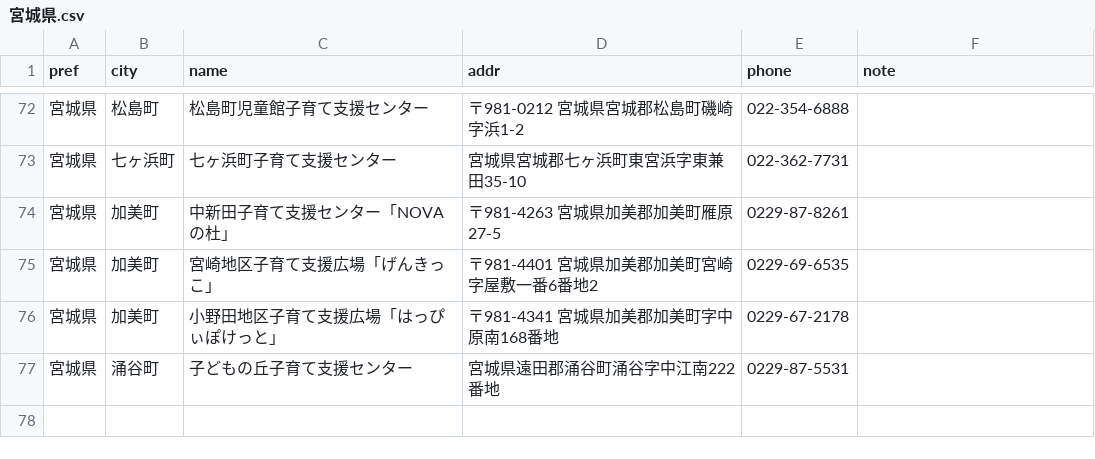
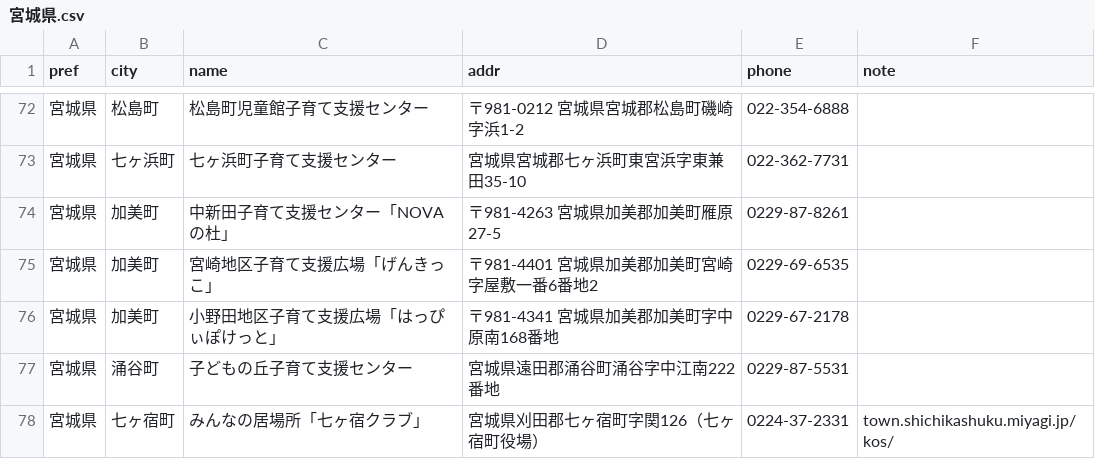
Before and after one commit to Narisako/kosodatehiroba, a CSV file: data/csv_by_pref/宮城県.csv, drawn as a sheet; only a part is shown, gaps mark what is left out.

```diff
--- a/data/csv_by_pref/宮城県.csv
+++ b/data/csv_by_pref/宮城県.csv
@@ -77 +77,2 @@
 宮城県,涌谷町,子どもの丘子育て支援センター,宮城県遠田郡涌谷町涌谷字中江南222番地,0229-87-5531,
+宮城県,七ヶ宿町,みんなの居場所「七ヶ宿クラブ」,宮城県刈田郡七ヶ宿町字関126（七ヶ宿町役場）,0224-37-2331,town.shichikashuku.miyagi.jp/kos/
```
Also changed, not shown: data/csv_by_pref/三重県.csv, data/csv_by_pref/京都府.csv, 4 other files.
